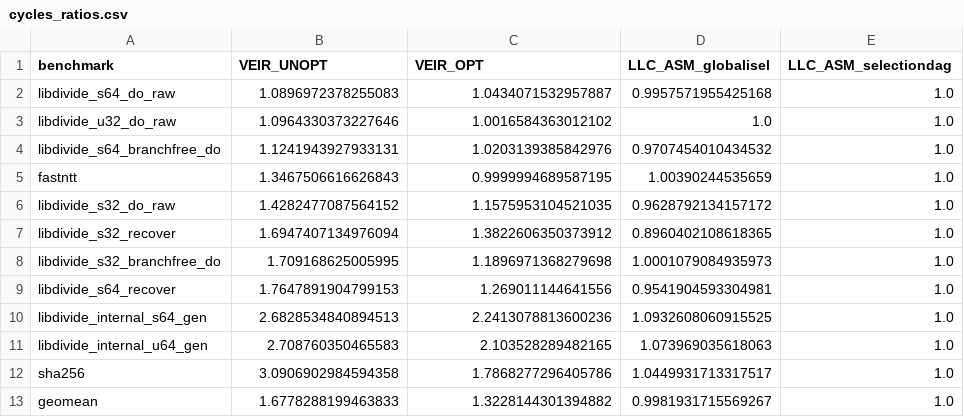
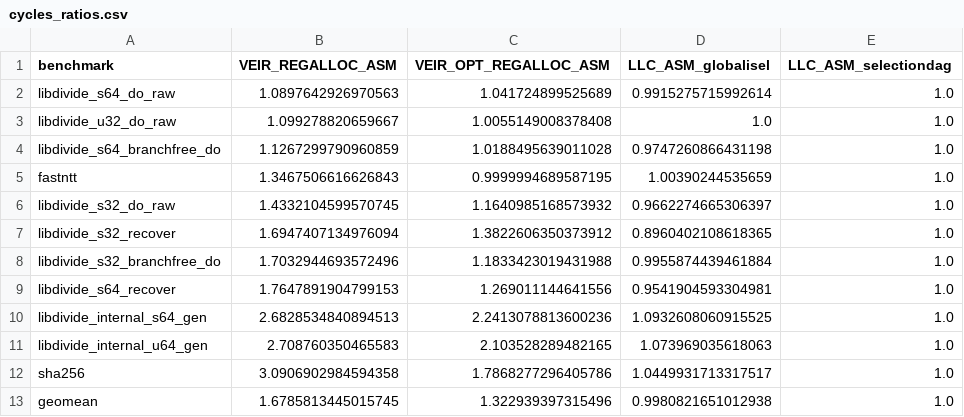
Before and after one commit to opencompl/llvm-riscv-backend-evaluation, a CSV file: real-benchmarks/data/cycles_ratios.csv, drawn as a sheet.

```diff
--- a/real-benchmarks/data/cycles_ratios.csv
+++ b/real-benchmarks/data/cycles_ratios.csv
@@ -1,9 +1,9 @@
-benchmark,VEIR_UNOPT,VEIR_OPT,LLC_ASM_globalisel,LLC_ASM_selectiondag
-libdivide_s64_do_raw,1.0896972378255083,1.0434071532957887,0.9957571955425168,1.0
-libdivide_u32_do_raw,1.0964330373227646,1.0016584363012102,1.0,1.0
-libdivide_s64_branchfree_do,1.1241943927933131,1.0203139385842976,0.9707454010434532,1.0
+benchmark,VEIR_REGALLOC_ASM,VEIR_OPT_REGALLOC_ASM,LLC_ASM_globalisel,LLC_ASM_selectiondag
+libdivide_s64_do_raw,1.0897642926970563,1.041724899525689,0.9915275715992614,1.0
+libdivide_u32_do_raw,1.099278820659667,1.0055149008378408,1.0,1.0
+libdivide_s64_branchfree_do,1.1267299790960859,1.0188495639011028,0.9747260866431198,1.0
 fastntt,1.3467506616626843,0.9999994689587195,1.00390244535659,1.0
-libdivide_s32_do_raw,1.4282477087564152,1.1575953104521035,0.9628792134157172,1.0
+libdivide_s32_do_raw,1.4332104599570745,1.1640985168573932,0.9662274665306397,1.0
 libdivide_s32_recover,1.6947407134976094,1.3822606350373912,0.8960402108618365,1.0
-libdivide_s32_branchfree_do,1.709168625005995,1.1896971368279698,1.0001079084935973,1.0
+libdivide_s32_branchfree_do,1.7032944693572496,1.1833423019431988,0.9955874439461884,1.0
 libdivide_s64_recover,1.7647891904799153,1.269011144641556,0.9541904593304981,1.0
@@ -12,2 +12,2 @@ libdivide_internal_u64_gen,2.708760350465583,2.103528289482165,1.073969035618063
 sha256,3.0906902984594358,1.7868277296405786,1.0449931713317517,1.0
-geomean,1.6778288199463833,1.3228144301394882,0.9981931715569267,1.0
+geomean,1.6785813445015745,1.322939397315496,0.9980821651012938,1.0
```
Also changed, not shown: real-benchmarks/data/cycles_raw.csv, 18 other files.
